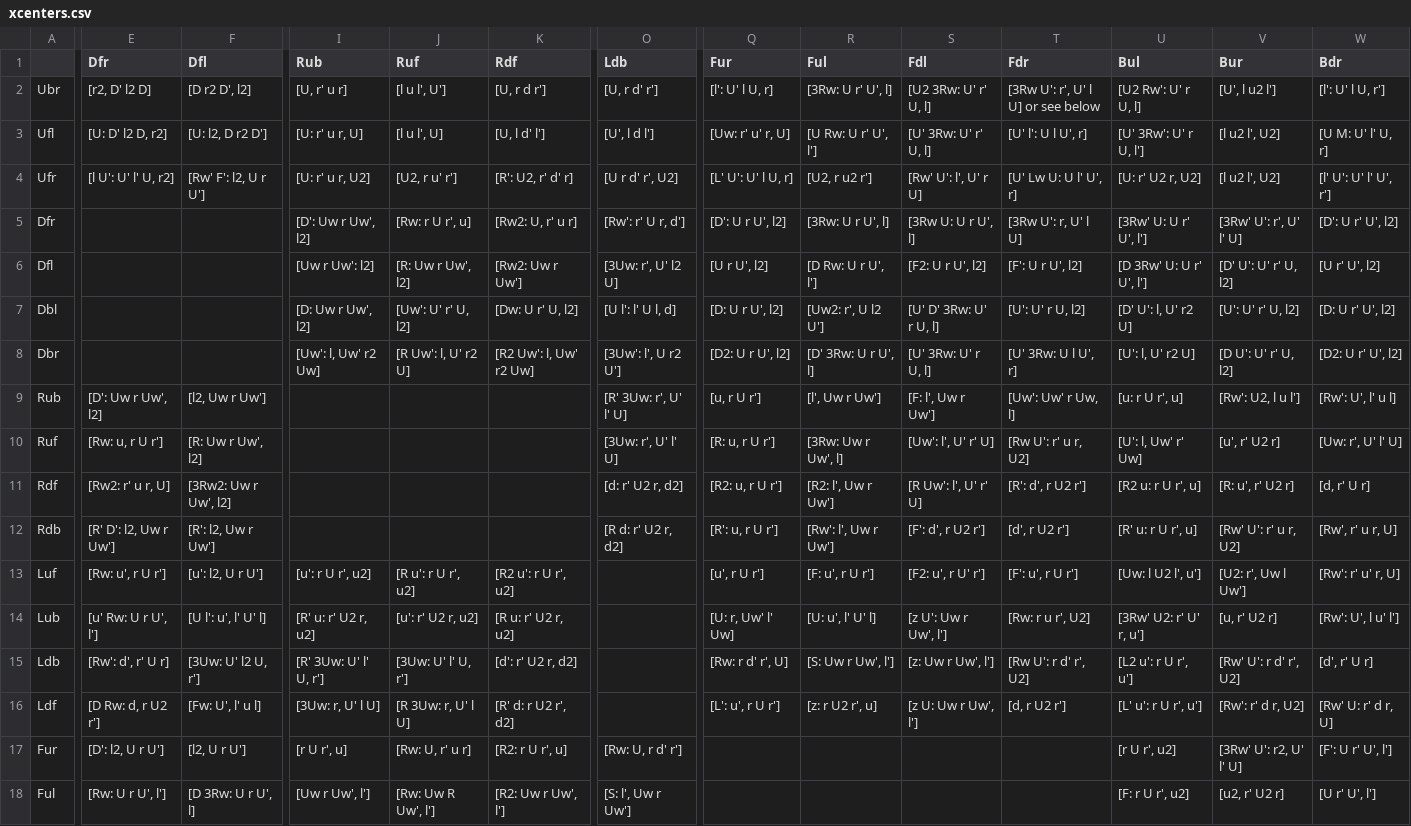
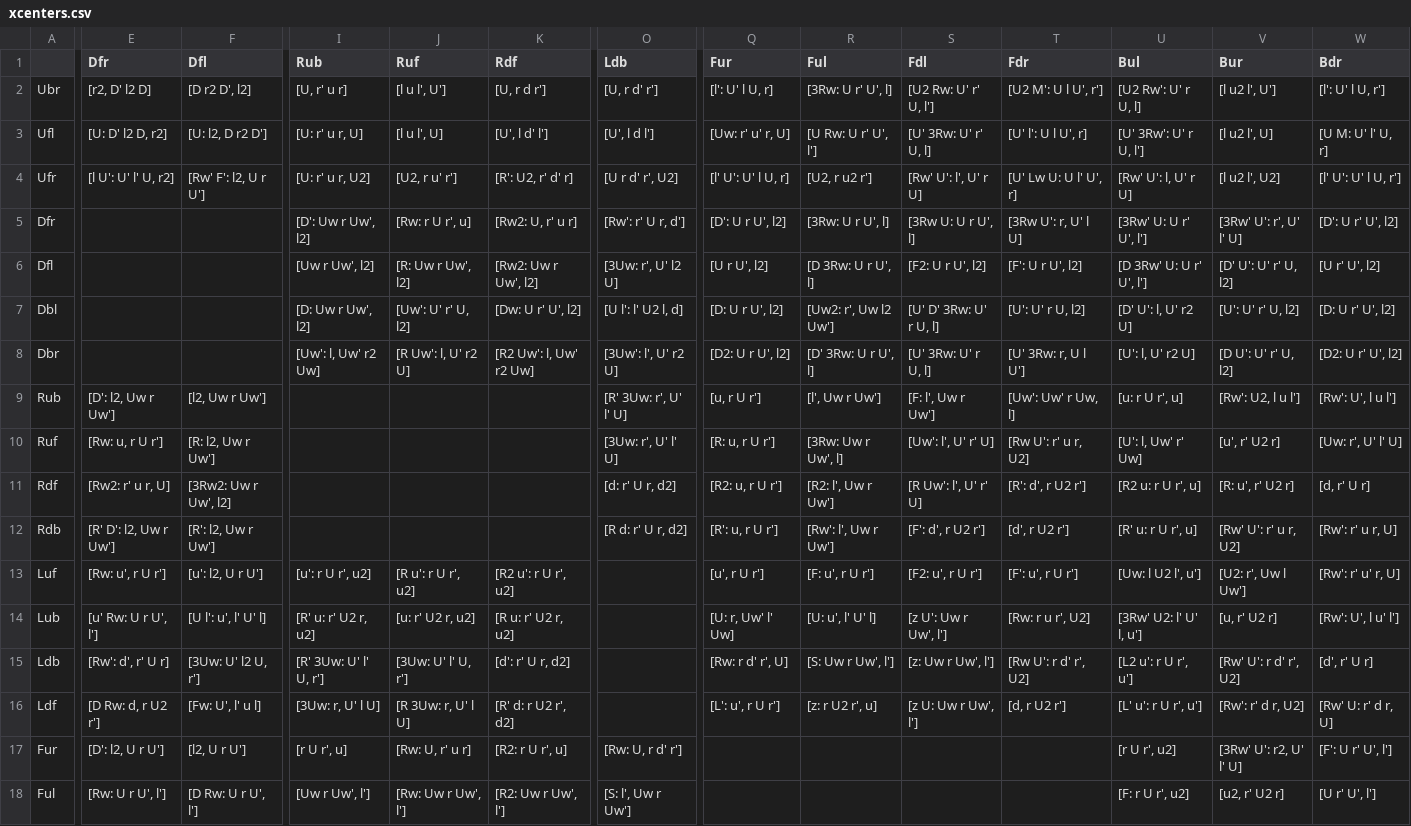
Before and after one commit to sebastianotronto/sebastiano.tronto.net, a CSV file: src/speedcubing/bldsheets/xcenters.csv, drawn as a sheet; only a part is shown, gaps mark what is left out; the diff covers the shown part only; the diff names each change by its address in the sheet, - before the commit and + after, or states it on an @@ line.

```diff
--- a/src/speedcubing/bldsheets/xcenters.csv
+++ b/src/speedcubing/bldsheets/xcenters.csv
-S2 (Fdl): [U2 3Rw: U' r' U, l]
+S2 (Fdl): [U2 Rw: U' r' U, l']
-T2 (Fdr): [3Rw U': r', U' l U] or see below
+T2 (Fdr): [U2 M': U l U', r']
-V2 (Bur): [U', l u2 l']
+V2 (Bur): [l u2 l', U']
-K3 (Rdf): [U, l d' l']
+K3 (Rdf): [U', l d' l']
-V3 (Bur): [l u2 l', U2]
+V3 (Bur): [l u2 l', U]
-Q4 (Fur): [L' U': U' l U, r]
+Q4 (Fur): [l' U': U' l U, r]
-U4 (Bul): [U: r' U2 r, U2]
+U4 (Bul): [Rw' U': l, U' r U]
-W4 (Bdr): [l' U': U' l' U', r']
+W4 (Bdr): [l' U': U' l U, r']
-I6 (Rub): [Uw r Uw': l2]
+I6 (Rub): [Uw r Uw', l2]
-K6 (Rdf): [Rw2: Uw r Uw']
+K6 (Rdf): [Rw2: Uw r Uw', l2]
-R6 (Ful): [D Rw: U r U', l']
+R6 (Ful): [D 3Rw: U r U', l]
-K7 (Rdf): [Dw: U r' U, l2]
+K7 (Rdf): [Dw: U r' U', l2]
-O7 (Ldb): [U l': l' U l, d]
+O7 (Ldb): [U l': l' U2 l, d]
-R7 (Ful): [Uw2: r', U l2 U']
+R7 (Ful): [Uw2: r', Uw l2 Uw']
-O8 (Ldb): [3Uw': l', U r2 U']
+O8 (Ldb): [3Uw': l', U' r2 U]
-T8 (Fdr): [U' 3Rw: U l U', r]
+T8 (Fdr): [U' 3Rw: r, U l U']
-E9 (Dfr): [D': Uw r Uw', l2]
+E9 (Dfr): [D': l2, Uw r Uw']
-W9 (Bdr): [Rw': U', l' u l]
+W9 (Bdr): [Rw': U', l u l']
-F10 (Dfl): [R: Uw r Uw', l2]
+F10 (Dfl): [R: l2, Uw r Uw']
-O11 (Ldb): [d: r' U2 r, d2]
+O11 (Ldb): [d: r' U r, d2]
-O12 (Ldb): [R d: r' U2 r, d2]
+O12 (Ldb): [R d: r' U r, d2]
-W12 (Bdr): [Rw', r' u r, U]
+W12 (Bdr): [Rw': r' u r, U]
-S13 (Fdl): [F2: u', r U' r']
+S13 (Fdl): [F2: u', r U r']
-J14 (Ruf): [u': r' U2 r, u2]
+J14 (Ruf): [u: r' U2 r, u2]
-U14 (Bul): [3Rw' U2: r' U' r, u']
+U14 (Bul): [3Rw' U2: l' U' l, u']
-K15 (Rdf): [d': r' U2 r, d2]
+K15 (Rdf): [d': r' U r, d2]
-F18 (Dfl): [D 3Rw: U r U', l]
+F18 (Dfl): [D Rw: U r U', l']
-J18 (Ruf): [Rw: Uw R Uw', l']
+J18 (Ruf): [Rw: Uw r Uw', l']
```
Also changed, not shown: 16 edited cells elsewhere in this file, src/speedcubing/bldsheets/corners.csv, src/speedcubing/bldsheets/edges.csv, 2 other files.
